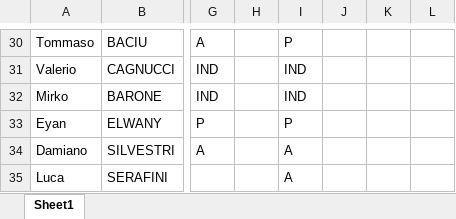
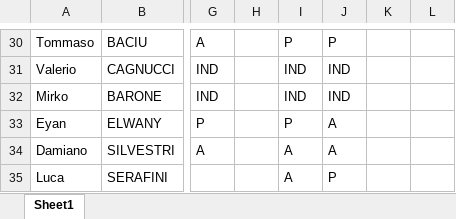
Before and after one commit to alesco1973/ASA_SGS, an Excel workbook: presenze_giocatori_2024-11.xlsx, sheet Sheet1, drawn as a sheet; only a part is shown, gaps mark what is left out; values as stored, in another font and other column widths than the file's, no borders; the diff covers the shown part only; the diff names each change by its address in the sheet, - before the commit and + after, or states it on an @@ line.

```diff
--- a/presenze_giocatori_2024-11.xlsx (sheet Sheet1)
+++ b/presenze_giocatori_2024-11.xlsx (sheet Sheet1)
-J30: (empty)
+J30: P
-J31:J32: (empty)
+J31:J32: IND
-J33:J34: (empty)
+J33:J34: A
-J35: (empty)
+J35: P
```
Also changed, not shown: 28 edited cells elsewhere in this sheet.
